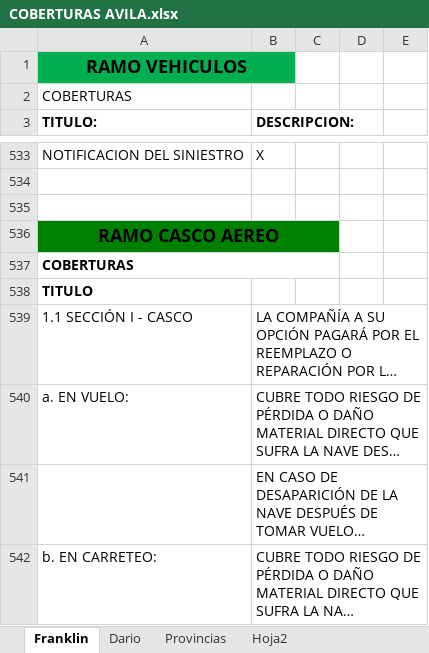
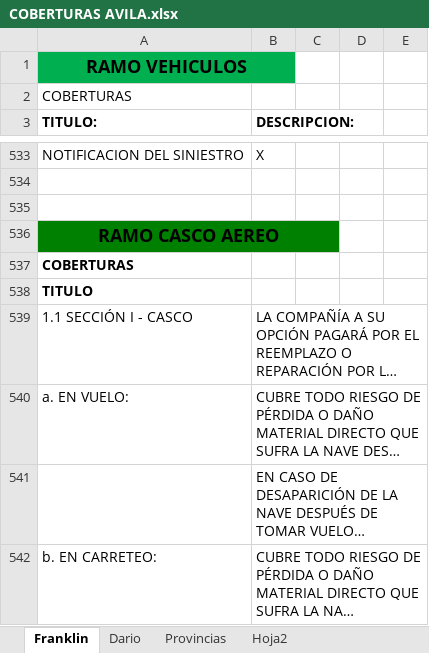
Before and after one commit to jipowi/hiperion, an Excel workbook: Documentacion/COBERTURAS AVILA.xlsx, sheet Franklin, drawn as a sheet; only a part is shown, gaps mark what is left out; long unchanged cells end in …; values as stored, in another font and other column widths than the file's, no borders; the diff names each change by its address in the sheet, - before the commit and + after, or states it on an @@ line.

```diff
--- a/Documentacion/COBERTURAS AVILA.xlsx (sheet Franklin)
+++ b/Documentacion/COBERTURAS AVILA.xlsx (sheet Franklin)
-A537:C537 merged
```
Also changed, not shown: sheet Dario, 4 other files.
